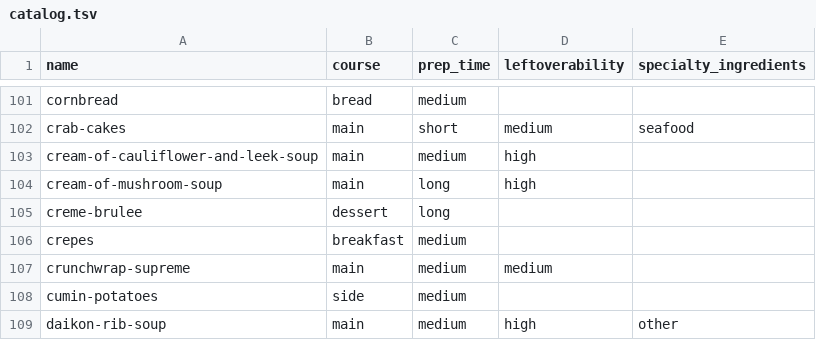
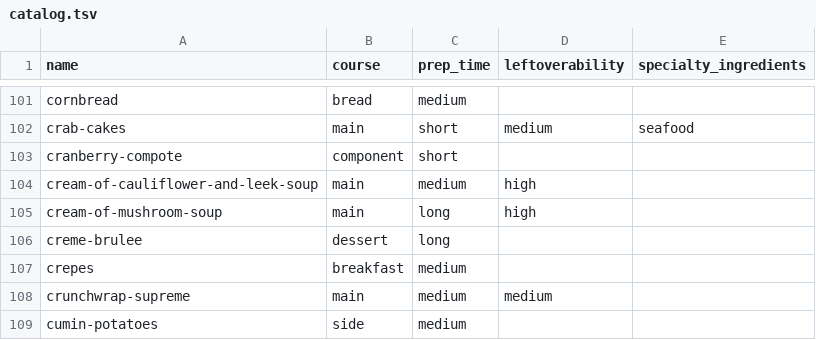
Before and after one commit to rlucioni/recipes, a TSV file: catalog.tsv, drawn as a sheet; only a part is shown, gaps mark what is left out; the shorter side is filled out with more unchanged rows.

```diff
--- a/catalog.tsv
+++ b/catalog.tsv
@@ -102,2 +102,3 @@ cornbread	bread	medium
 crab-cakes	main	short	medium	seafood
+cranberry-compote	component	short		
 cream-of-cauliflower-and-leek-soup	main	medium	high	
```
